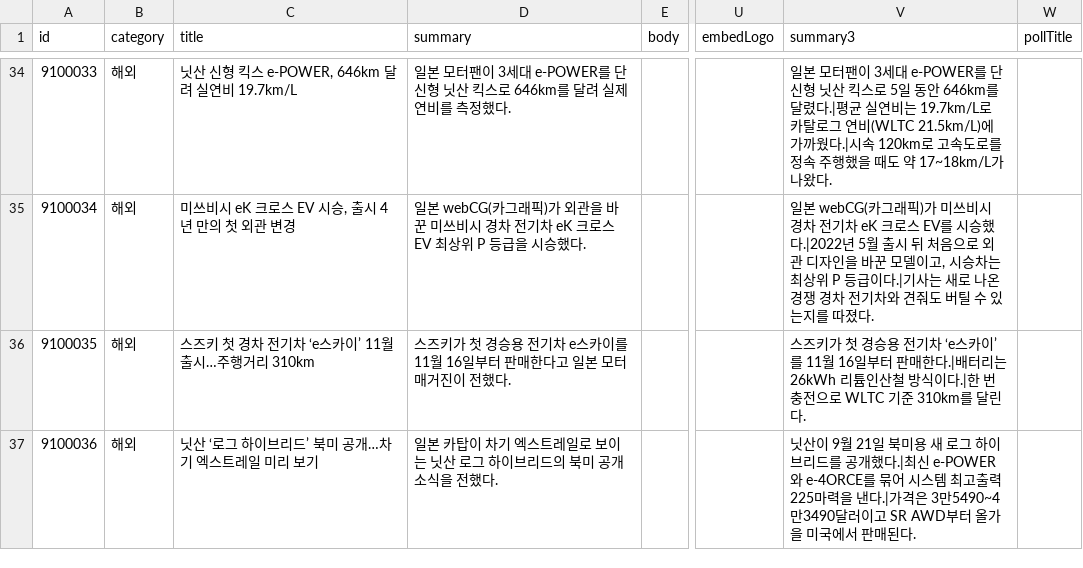
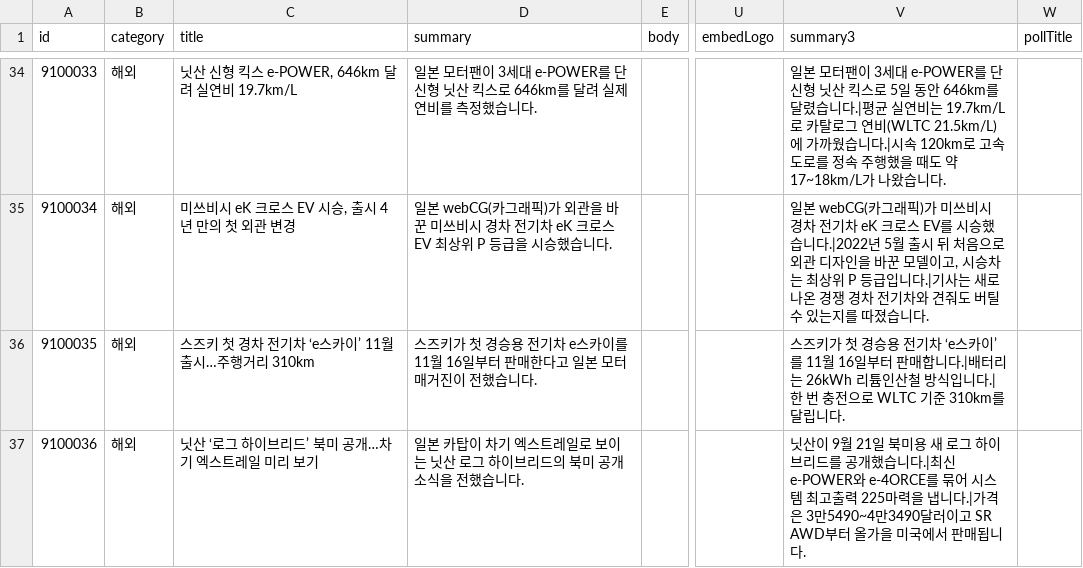
Before and after one commit to bobaekimboae/bobaedream, a CSV file: data/boards/car-news.csv, drawn as a sheet; only a part is shown, gaps mark what is left out; the diff covers the shown part only; the diff names each change by its address in the sheet, - before the commit and + after, or states it on an @@ line.

```diff
--- a/data/boards/car-news.csv
+++ b/data/boards/car-news.csv
-D34 (summary): …측정했다.
+D34 (summary): …측정했습니다.
-V34 (summary3): …를 달렸다.|평균 실연비는 19.7km/L로 카탈로그 연비(WLTC 21.5km/L)에 가까웠다.|시속 120km로 고속도로를 정속 주행했을 때도 약 17~18km/L가 나왔다.
+V34 (summary3): …를 달렸습니다.|평균 실연비는 19.7km/L로 카탈로그 연비(WLTC 21.5km/L)에 가까웠습니다.|시속 120km로 고속도로를 정속 주행했을 때도 약 17~18km/L가 나왔습니다.
-D35 (summary): …시승했다.
+D35 (summary): …시승했습니다.
-V35 (summary3): …시승했다.|2022년 5월 출시 뒤 처음으로 외관 디자인을 바꾼 모델이고, 시승차는 최상위 P 등급이다.|기사는 새로 나온 경쟁 경차 전기차와 견줘도 버틸 수 있는지를 따졌다.
+V35 (summary3): …시승했습니다.|2022년 5월 출시 뒤 처음으로 외관 디자인을 바꾼 모델이고, 시승차는 최상위 P 등급입니다.|기사는 새로 나온 경쟁 경차 전기차와 견줘도 버틸 수 있는지를 따졌습니다.
-D36 (summary): …이 전했다.
+D36 (summary): …이 전했습니다.
-V36 (summary3): …터 판매한다.|배터리는 26kWh 리튬인산철 방식이다.|한 번 충전으로 WLTC 기준 310km를 달린다.
+V36 (summary3): …터 판매합니다.|배터리는 26kWh 리튬인산철 방식입니다.|한 번 충전으로 WLTC 기준 310km를 달립니다.
-D37 (summary): …을 전했다.
+D37 (summary): …을 전했습니다.
-V37 (summary3): …공개했다.|최신 e-POWER와 e-4ORCE를 묶어 시스템 최고출력 225마력을 낸다.|가격은 3만5490~4만3490달러이고 SR AWD부터 올가을 미국에서 판매된다.
+V37 (summary3): …공개했습니다.|최신 e-POWER와 e-4ORCE를 묶어 시스템 최고출력 225마력을 냅니다.|가격은 3만5490~4만3490달러이고 SR AWD부터 올가을 미국에서 판매됩니다.
```
Also changed, not shown: 63 edited cells elsewhere in this file, 4 other files.
